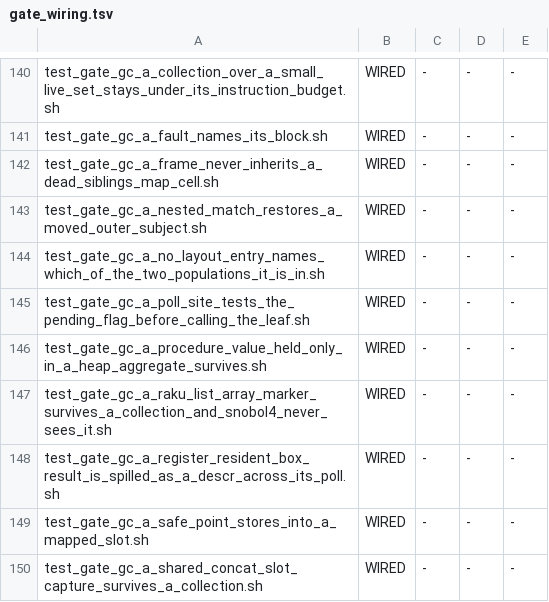
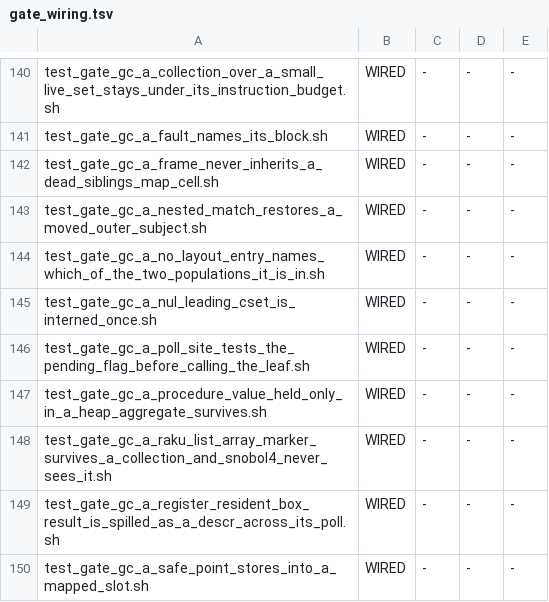
Before and after one commit to snobol4ever/SCRIP, a TSV file: scripts/gate_wiring.tsv, drawn as a sheet; only a part is shown, gaps mark what is left out; the shorter side is filled out with more unchanged rows; the diff names each change by its address in the sheet, - before the commit and + after, or states it on an @@ line.

Commit message:
gc: the Icon cset registry finds a cset by its content whatever its first byte, and its address memo is cleared at every collection
Row gc-the-cset-registry-keeps-a-memo-of-raw-addresses-and-a-content-index-that-refuses-a-nul-leading-cset (cfo, 2026-09-22).
TWO DEFECTS IN ONE REGISTRY (src/runtime/keywords.c), one landing:
(1) MEASURED: the content index hashed and compared C strings, so kw_cset_find_content refused a cset whose first byte is
NUL and kw_cset_intern (guarded by strlen(canon) == len) appended a fresh entry and a fresh heap block on every call. Every
cset that holds NUL sorts it first, so this was every NUL-bearing cset, &cset and &ascii included. 500 builds of
cset("\^@abc") read blocks=1118 against 623 for 5 at SCRIP_HEAP_KB=4096; now 619 -> 619, equal to the plain-cset control.
The index now hashes len bytes and matches on the entry's stored len plus memcmp, so a cset that merely shares a prefix
can never answer; kw_cset_len keeps refusing a content lookup on an unregistered NUL-leading pointer (it would otherwise
read the empty cset's 0), and a NULL canon interns as the empty cset instead of copying len bytes out of "".
(2) STRUCTURAL, NOT WITNESSED FIRING: the regc memo (g_kw_cset_regc_ptr) of raw addresses was cleared only when a weak entry
died, but a collection also MOVES blocks, so a new cset block landing at a memoed address with the same length was never
registered. kw_cset_gc_weak, which runs on every collection, now clears it unconditionally; no new static.
Shared node: keywords.c serves Icon csets and the keyword csets; the area smoke classes it SHARED-NODE (the coo's pass is
the wide verdict). Gate test_gate_gc_a_nul_leading_cset_is_interned_once.sh, wired: arm A (blocks flat within a flat
control, else REFUSED) and arm B (NUL-bearing cset identity, ++ -- **, &cset, &ascii and a 2000-build loop equal Arizona
Icon's output in m3 and m4). FAIL-ONCE: keywords.c stashed, arm A 623 -> 1118, FAIL=1 rc=1; cured FAIL=0. Also green:
the seven cset gates (rooted, keyword csets survive, operations follow iconx, monitor wire, weak registry, SNOBOL4 deferred
cset, string-view cset), the c-allocator, no-C-to-BB and allocating-set ratchets, make preflight 71/0.

```diff
--- a/scripts/gate_wiring.tsv
+++ b/scripts/gate_wiring.tsv
+row 145: test_gate_gc_a_nul_leading_cset_is_interned_once.sh | WIRED | - | - | -
```
Also changed, not shown: 3 other files.
